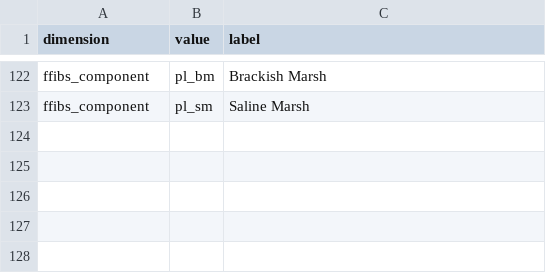
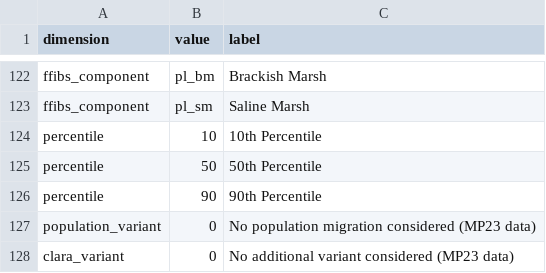
Before and after one commit to pscedu/cpra.mp.data, a CSV file: cpra/mp/data/structure/dimension_values.csv, drawn as a sheet; only a part is shown, gaps mark what is left out.

Commit message:
feat(structure): update data structure

```diff
--- a/cpra/mp/data/structure/dimension_values.csv
+++ b/cpra/mp/data/structure/dimension_values.csv
@@ -123 +123,6 @@ ffibs_component,pl_bm,Brackish Marsh
 ffibs_component,pl_sm,Saline Marsh
+percentile,10,10th Percentile
+percentile,50,50th Percentile
+percentile,90,90th Percentile
+population_variant,0,No population migration considered (MP23 data)
+clara_variant,0,No additional variant considered (MP23 data)
```
Also changed, not shown: cpra/mp/data/structure/dimensions.csv, cpra/mp/data/structure/variables.csv, 1 other file.
